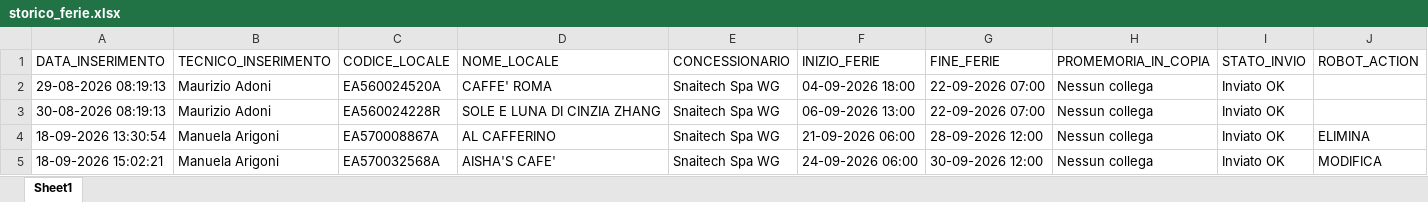
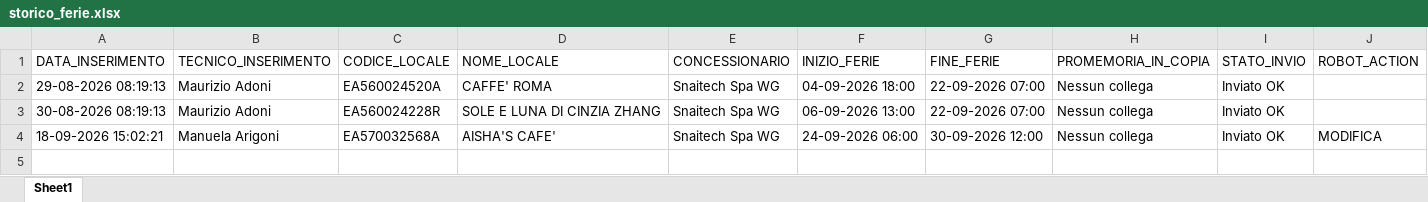
Before and after one commit to wingamingsrl/sistema-ferie, an Excel workbook: storico_ferie.xlsx, sheet Sheet1, drawn as a sheet; values as stored, in another font and other column widths than the file's, no borders; the diff names each change by its address in the sheet, - before the commit and + after, or states it on an @@ line.

```diff
--- a/storico_ferie.xlsx (sheet Sheet1)
+++ b/storico_ferie.xlsx (sheet Sheet1)
-row 4: 18-09-2026 13:30:54 | Manuela Arigoni | EA570008867A | AL CAFFERINO | Snaitech Spa WG | 21-09-2026 06:00 | 28-09-2026 12:00 | Nessun collega | Inviato OK | ELIMINA
```
